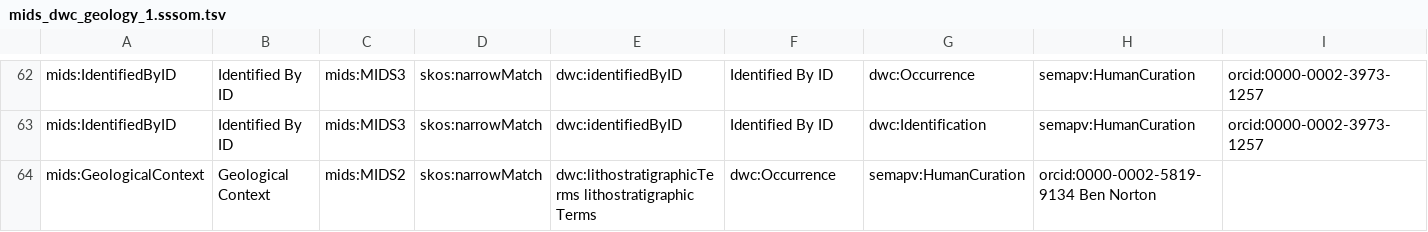
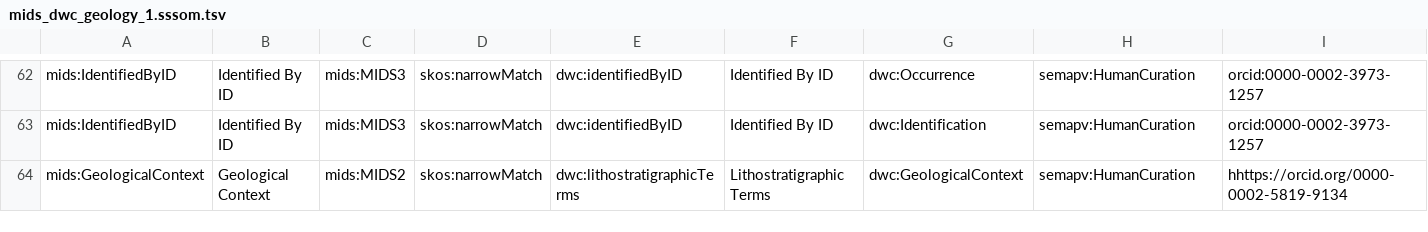
Before and after one commit to tdwg/mids, a TSV file: source/mappings/mids_dwc_geology_1.sssom.tsv, drawn as a sheet; only a part is shown, gaps mark what is left out; removed rows and columns are numbered as before the commit, all else as after; rows hold the shown columns only; the diff names each change by its address in the sheet, - before the commit and + after, or states it on an @@ line.

Commit message:
Update mids_dwc_geology_1.sssom.tsv

```diff
--- a/source/mappings/mids_dwc_geology_1.sssom.tsv
+++ b/source/mappings/mids_dwc_geology_1.sssom.tsv
-row 64: mids:GeologicalContext | Geological Context | mids:MIDS2 | skos:narrowMatch | dwc:lithostratigraphicTerms lithostratigraphic Terms | dwc:Occurrence | semapv:HumanCuration | orcid:0000-0002-5819-9134 Ben Norton
+row 64: mids:GeologicalContext | Geological Context | mids:MIDS2 | skos:narrowMatch | dwc:lithostratigraphicTerms | Lithostratigraphic Terms | dwc:GeologicalContext | semapv:HumanCuration | hhttps://orcid.org/0000-0002-5819-9134
```
